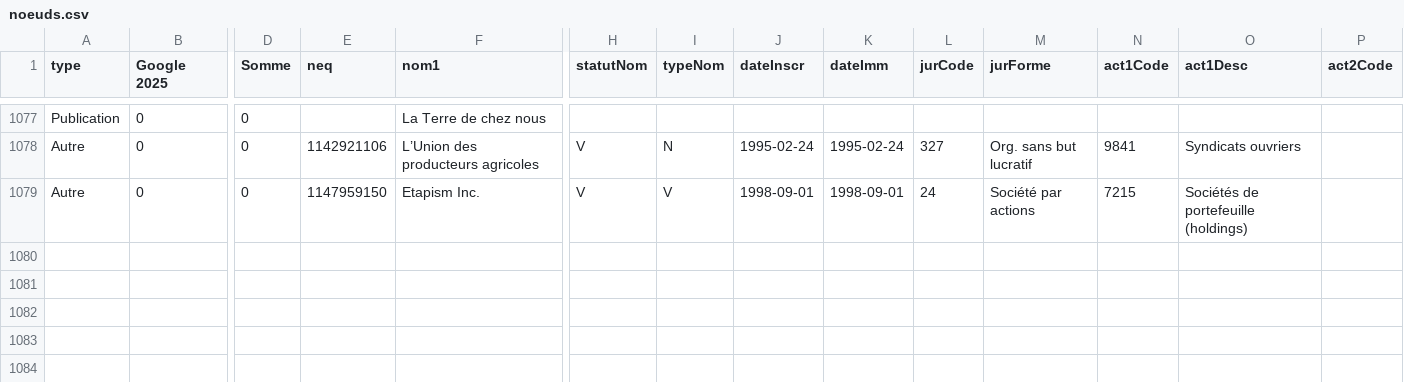
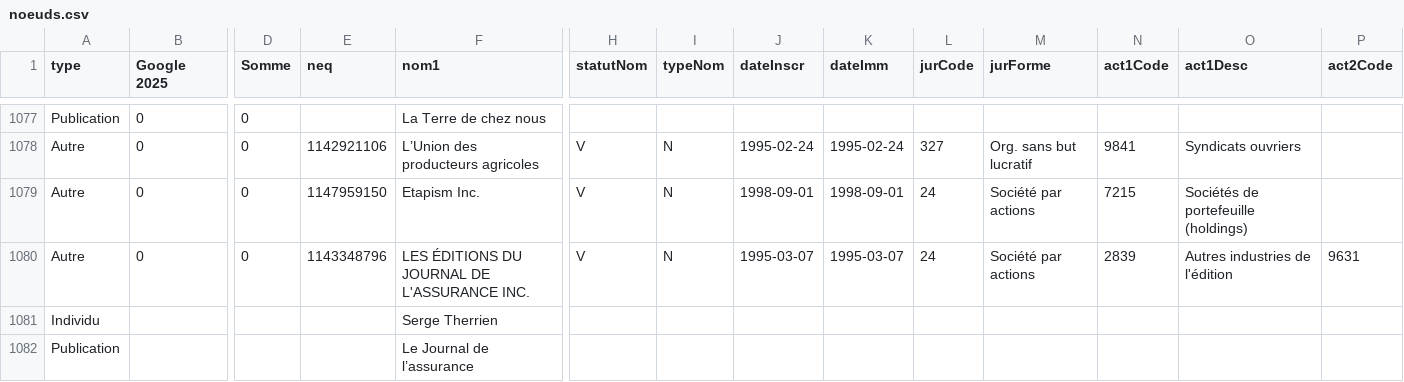
Before and after one commit to jhroy/propriete-medias-quebec, a CSV file: noeuds.csv, drawn as a sheet; only a part is shown, gaps mark what is left out; rows hold the shown columns only; the diff names each change by its address in the sheet, - before the commit and + after, or states it on an @@ line.

```diff
--- a/noeuds.csv
+++ b/noeuds.csv
-I1079 (typeNom): V
+I1079 (typeNom): N
+row 1080: Autre | 0 | 0 | 1143348796 | LES ÉDITIONS DU JOURNAL DE L'ASSURANCE INC. | V | N | 1995-03-07 | 1995-03-07 | 24 | Société par actions | 2839 | Autres industries de l'édition | 9631
+row 1081: Individu |  |  |  | Serge Therrien
+row 1082: Publication |  |  |  | Le Journal de l’assurance
```
Also changed, not shown: liens.csv, 2 other files.
